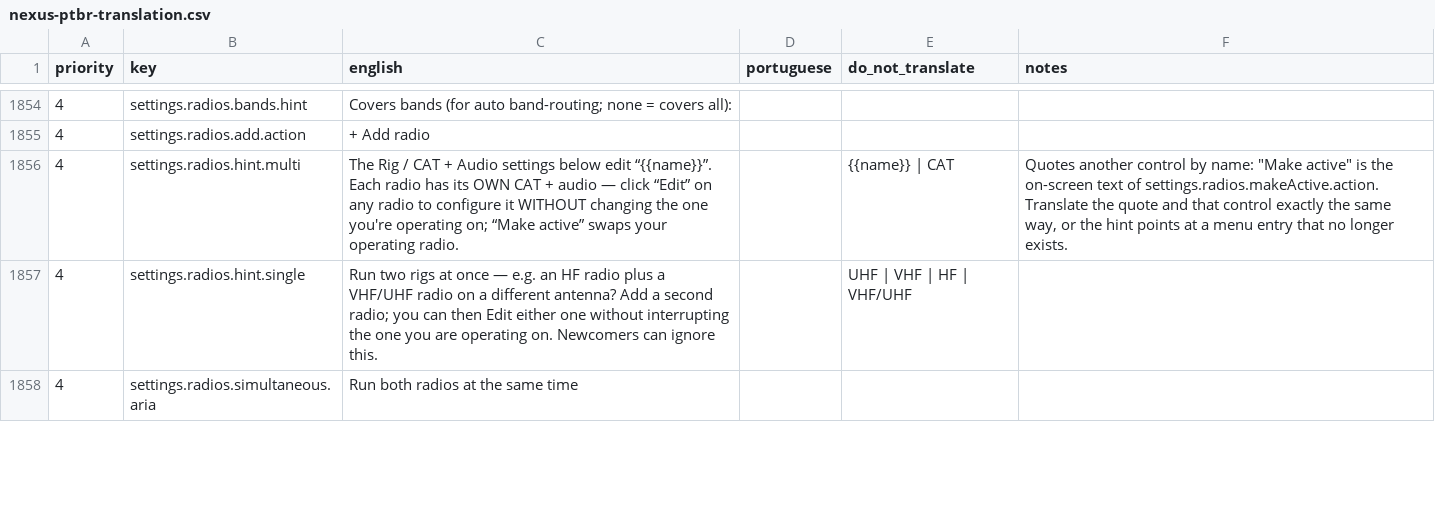
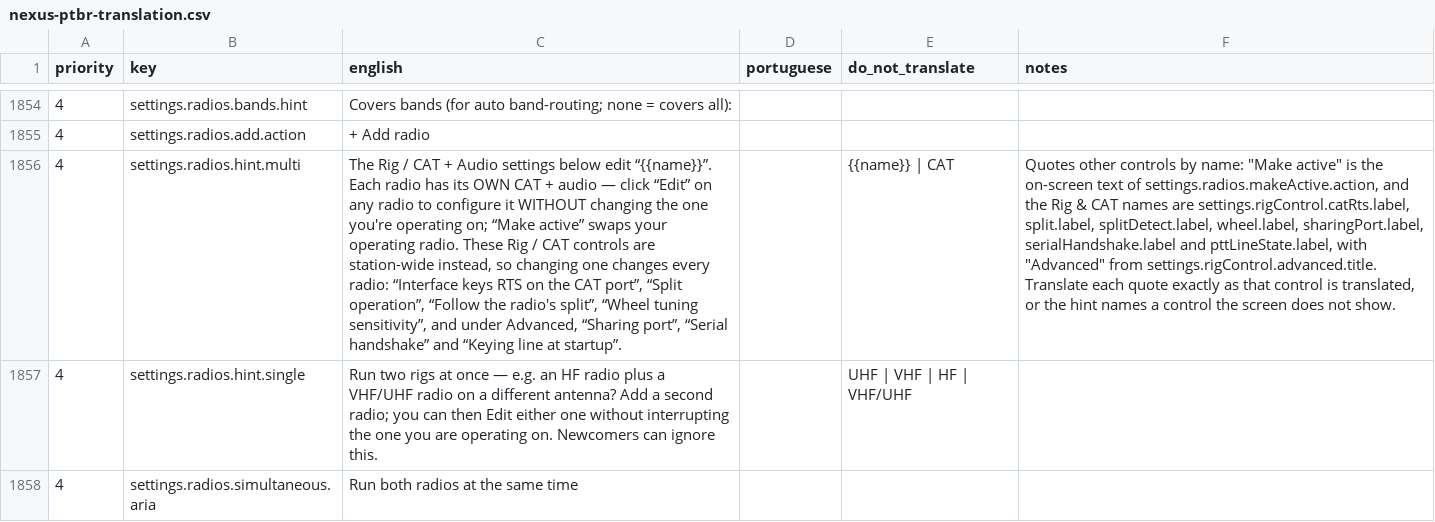
Before and after one commit to kd9taw/Nexus, a CSV file: translations/pt-BR/nexus-ptbr-translation.csv, drawn as a sheet; only a part is shown, gaps mark what is left out; the diff names each change by its address in the sheet, - before the commit and + after, or states it on an @@ line.

```diff
--- a/translations/pt-BR/nexus-ptbr-translation.csv
+++ b/translations/pt-BR/nexus-ptbr-translation.csv
-C1856 (english): …operating radio.
+C1856 (english): …operating radio. These Rig / CAT controls are station-wide instead, so changing one changes every radio: “Interface keys RTS on the CAT port”, “Split operation”, “Follow the radio's split”, “Wheel tuning sensitivity”, and under Advanced, “Sharing port”, “Serial handshake” and “Keying line at startup”.
-F1856 (notes): Quotes another control by name: "Make active" is the on-screen text of settings.radios.makeActive.action. Translate the quote and that control exactly the same way, or the hint points at a menu entry that no longer exists.
+F1856 (notes): Quotes other controls by name: "Make active" is the on-screen text of settings.radios.makeActive.action, and the Rig & CAT names are settings.rigControl.catRts.label, split.label, splitDetect.label, wheel.label, sharingPort.label, serialHandshake.label and pttLineState.label, with "Advanced" from settings.rigControl.advanced.title. Translate each quote exactly as that control is translated, or the hint names a control the screen does not show.
```
Also changed, not shown: 10 other files.
